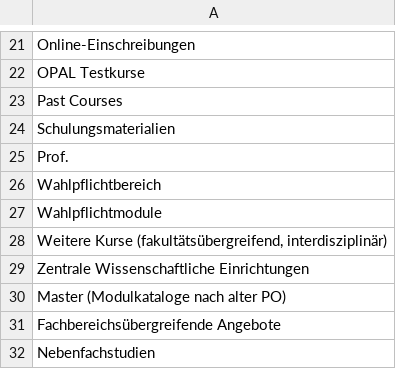
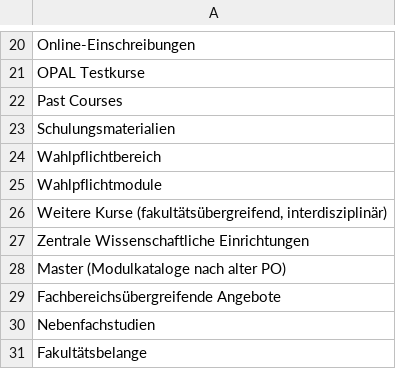
Before and after one commit to slub/lookup-tables, a CSV file: lists/opal_katalogeintraege_smaller_institution_blacklist.csv, drawn as a sheet; only a part is shown, gaps mark what is left out; the shorter side is filled out with more unchanged rows; removed rows and columns are numbered as before the commit, all else as after; the diff covers the shown part only; the diff names each change by its address in the sheet, - before the commit and + after, or states it on an @@ line.

```diff
--- a/lists/opal_katalogeintraege_smaller_institution_blacklist.csv
+++ b/lists/opal_katalogeintraege_smaller_institution_blacklist.csv
-row 25: Prof.
```
Also changed, not shown: 24 added rows and 1 removed row elsewhere in this file.
